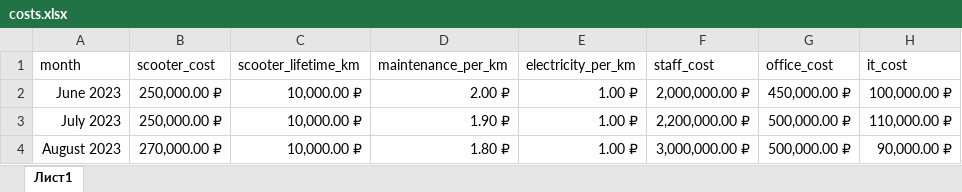
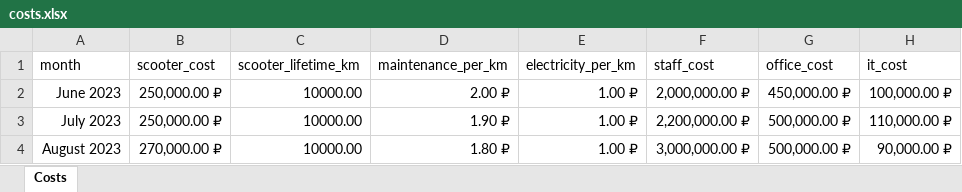
Before and after one commit to Inzhenerka/dbt_scooters_finance, an Excel workbook: finance_data/costs.xlsx, sheet Costs, drawn as a sheet; values as stored, in another font and other column widths than the file's, no borders; the diff names each change by its address in the sheet, - before the commit and + after, or states it on an @@ line.

Commit message:
fix: units in data file

```diff
--- a/finance_data/costs.xlsx (sheet Costs)
+++ b/finance_data/costs.xlsx (sheet Costs)
-sheet tab: Лист1
+sheet tab: Costs
-C2:C4 (scooter_lifetime_km): 10,000.00 ₽
+C2:C4 (scooter_lifetime_km): 10000.00
```
